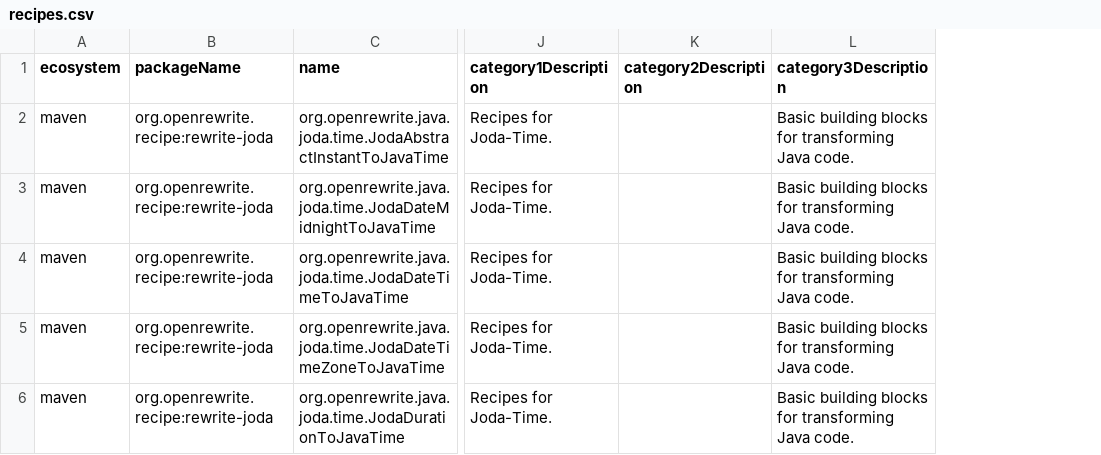
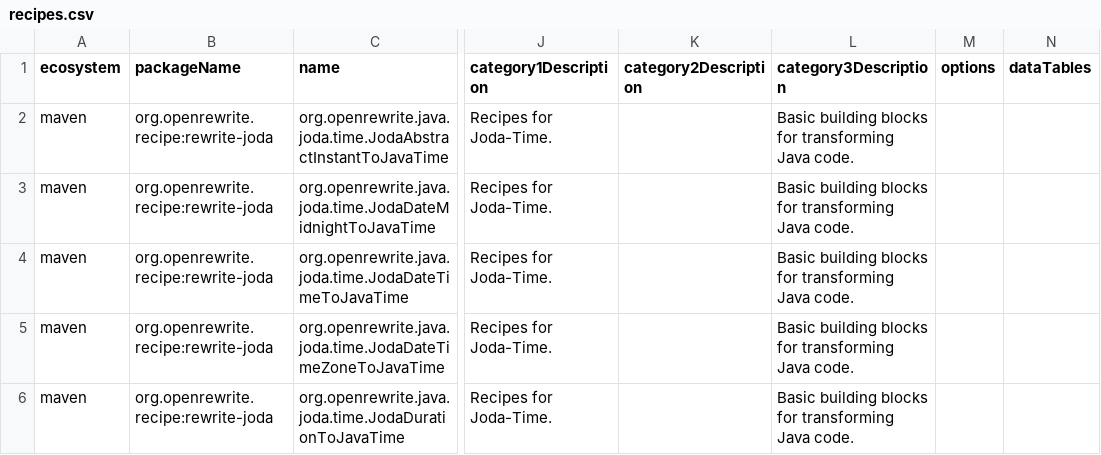
Before and after one commit to openrewrite/rewrite-joda, a CSV file: src/main/resources/META-INF/rewrite/recipes.csv, drawn as a sheet; only a part is shown, gaps mark what is left out; the diff covers the shown part only; the diff names each change by its address in the sheet, - before the commit and + after, or states it on an @@ line.

```diff
--- a/src/main/resources/META-INF/rewrite/recipes.csv
+++ b/src/main/resources/META-INF/rewrite/recipes.csv
+column M (options), empty
+column N (dataTables), empty
```
Also changed, not shown: 1 added row and 2 edited cells elsewhere in this file, 13 other files.
